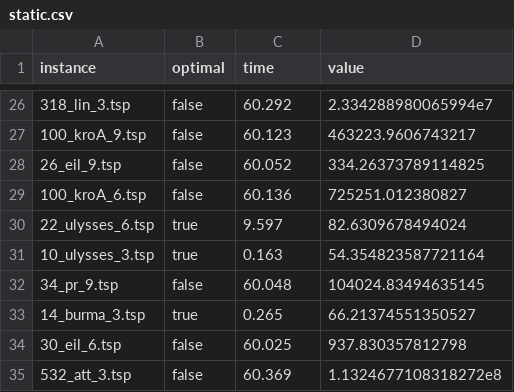
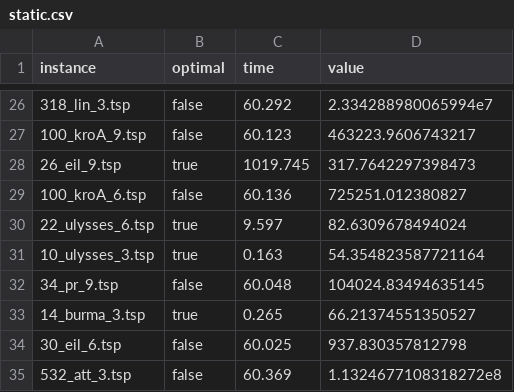
Before and after one commit to alexisbarreaux/projet_ECMA, a CSV file: results/static.csv, drawn as a sheet; only a part is shown, gaps mark what is left out.

Commit message:
Solved another instance

```diff
--- a/results/static.csv
+++ b/results/static.csv
@@ -27,3 +27,3 @@ instance;optimal;time;value
 100_kroA_9.tsp;false;60.123;463223.9606743217
-26_eil_9.tsp;false;60.052;334.26373789114825
+26_eil_9.tsp;true;1019.745;317.7642297398473
 100_kroA_6.tsp;false;60.136;725251.012380827
```
Also changed, not shown: 1 other file.
